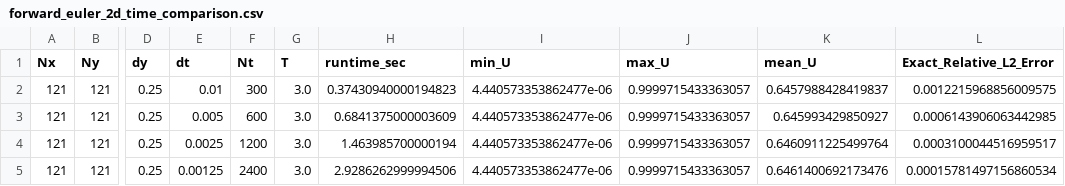
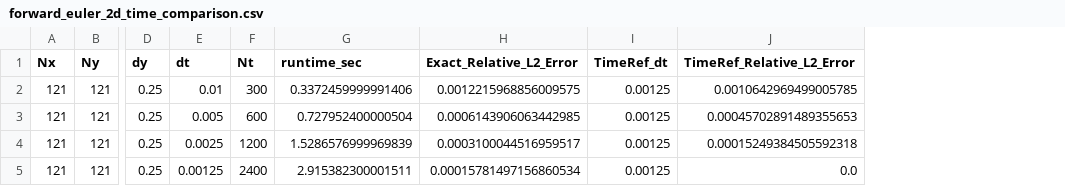
Before and after one commit to rladbsco24/fisher-pinn, a CSV file: outputs/matched_numerical_tables/forward_euler/forward_euler_2d_time_comparison.csv, drawn as a sheet; only a part is shown, gaps mark what is left out; removed rows and columns are numbered as before the commit, all else as after; the diff names each change by its address in the sheet, - before the commit and + after, or states it on an @@ line.

```diff
--- a/outputs/matched_numerical_tables/forward_euler/forward_euler_2d_time_comparison.csv
+++ b/outputs/matched_numerical_tables/forward_euler/forward_euler_2d_time_comparison.csv
-column G (T), rows 2-5: all 3.0
-column I (min_U), rows 2-5: all 4.440573353862477e-06
-column J (max_U), rows 2-5: all 0.9999715433363057
-column K (mean_U), rows 2-5: 0.6457988428419837 | 0.645993429850927 | 0.6460911225499764 | 0.6461400692173476
+column I (TimeRef_dt), rows 2-5: all 0.00125
+column J (TimeRef_Relative_L2_Error), rows 2-5: 0.0010642969499005785 | 0.00045702891489355653 | 0.00015249384505592318 | 0.0
-G2 (runtime_sec): 0.37430940000194823
+G2 (runtime_sec): 0.3372459999991406
-G3 (runtime_sec): 0.6841375000003609
+G3 (runtime_sec): 0.727952400000504
-G4 (runtime_sec): 1.463985700000194
+G4 (runtime_sec): 1.5286576999969839
-G5 (runtime_sec): 2.9286262999994506
+G5 (runtime_sec): 2.915382300001511
```
Also changed, not shown: outputs/matched_numerical_tables/forward_euler/forward_euler_1d_spatial_comparison.csv, outputs/matched_numerical_tables/forward_euler/forward_euler_1d_time_comparison.csv, 43 other files.
